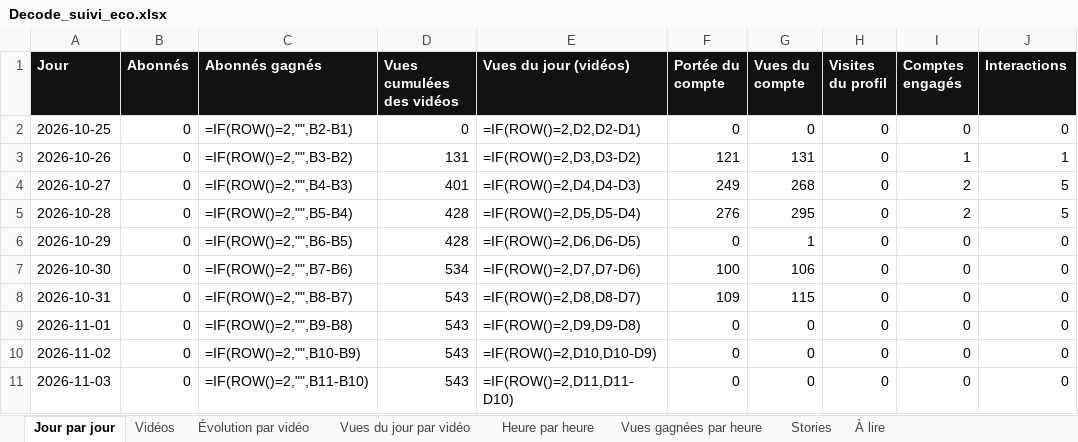
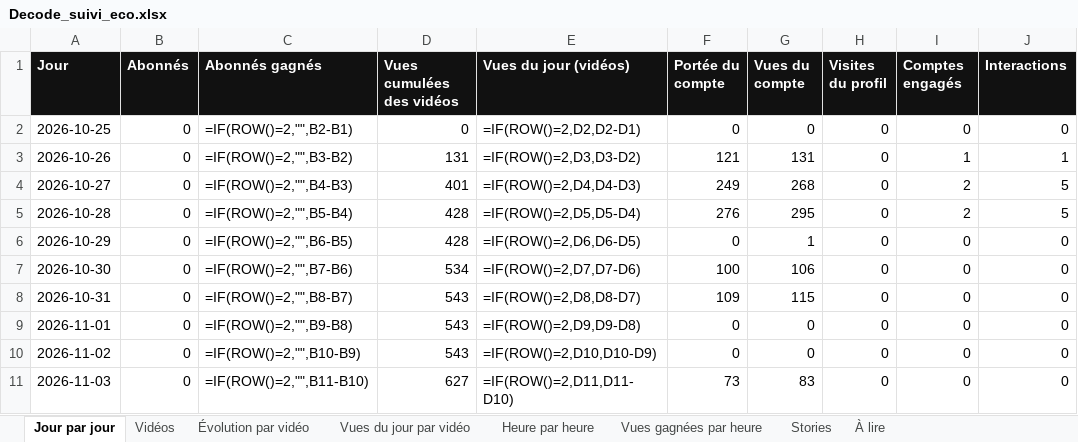
Before and after one commit to StudioDecodeDiffusion/reels-factory, an Excel workbook: suivi/Decode_suivi_eco.xlsx, sheet Jour par jour, drawn as a sheet; only a part is shown; values as stored, in another font and other column widths than the file's, no borders; formulas without a stored value are shown as written; charts and pictures not drawn; the diff names each change by its address in the sheet, - before the commit and + after, or states it on an @@ line.

```diff
--- a/suivi/Decode_suivi_eco.xlsx (sheet Jour par jour)
+++ b/suivi/Decode_suivi_eco.xlsx (sheet Jour par jour)
-D11 (Vues cumulées des vidéos): 543
+D11 (Vues cumulées des vidéos): 627
-F11 (Portée du compte): 0
+F11 (Portée du compte): 73
-G11 (Vues du compte): 0
+G11 (Vues du compte): 83
```
Also changed, not shown: sheet Vidéos, sheet Évolution par vidéo, suivi/Decode_suivi_actu.xlsx, suivi/Decode_suivi_qhse.xlsx, 6 other files.
